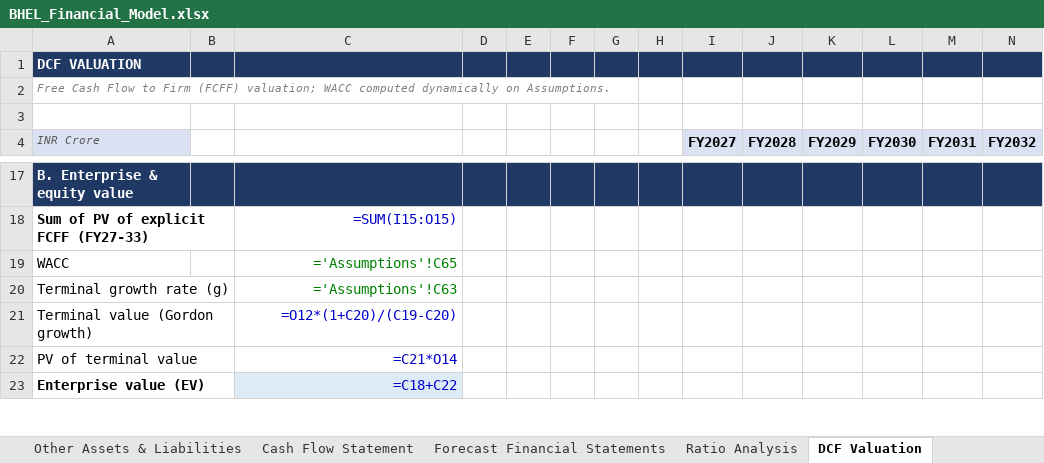
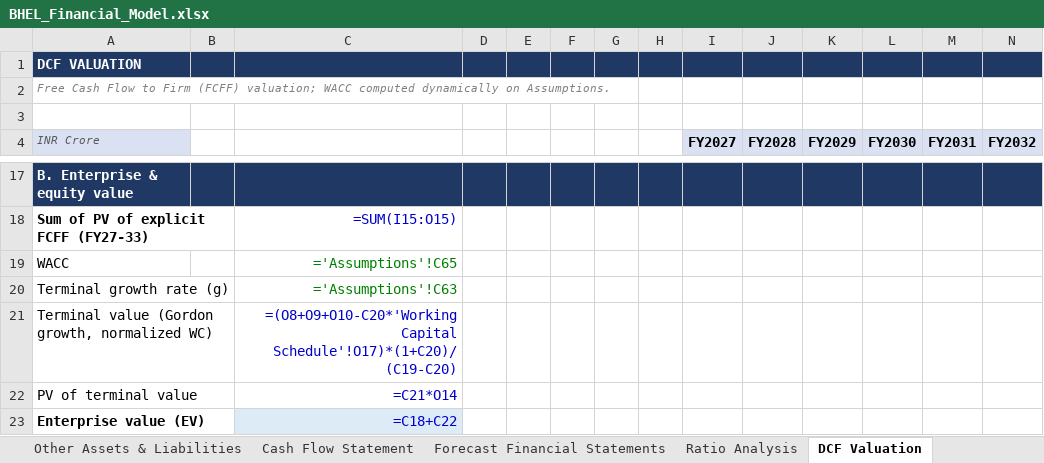
Before and after one commit to mbashivam897-rgb/BHEL, an Excel workbook: BHEL_Financial_Model.xlsx, sheet DCF Valuation, drawn as a sheet; only a part is shown, gaps mark what is left out; values as stored, in another font and other column widths than the file's, no borders; formulas without a stored value are shown as written; removed rows and columns are numbered as before the commit, all else as after; rows hold the shown columns only; the diff names each change by its address in the sheet, - before the commit and + after, or states it on an @@ line.

Commit message:
Fix debt-repayment placeholder, normalize terminal WC, re-anchor other income
- debt_repay: Rs1,000 cr/yr placeholder -> 0 (BHEL debt is short-term working-
  capital lines, not a term loan; no fixed repayment schedule; funded by cash)
- Terminal value: normalize terminal working-capital investment to the perpetuity
  growth rate g (steady state) instead of the FY33 high-growth WC drain -
  corrects a methodology flaw that understated the terminal value (DCF 68.8 -> 82.5)
- Other income % re-anchored to FY26 audited actual (1.8% -> 2.4%)
- Updated rationale for debt and terminal growth
All balance checks pass

```diff
--- a/BHEL_Financial_Model.xlsx (sheet DCF Valuation)
+++ b/BHEL_Financial_Model.xlsx (sheet DCF Valuation)
-row 21: Terminal value (Gordon growth) |  | =O12*(1+C20)/(C19-C20)
+row 21: Terminal value (Gordon growth, normalized WC) |  | =(O8+O9+O10-C20*'Working Capital Schedule'!O17)*(1+C20)/(C19-C20)
```
Also changed, not shown: sheet Assumptions, sheet Assumptions Rationale, 1 other file.
